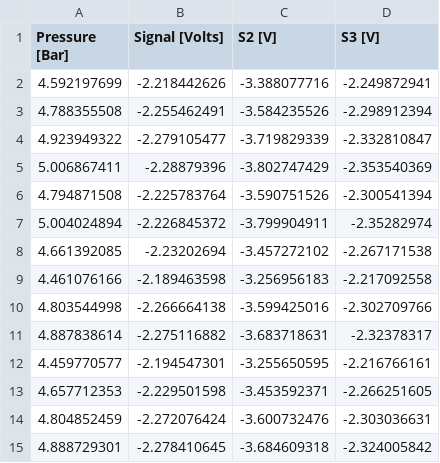
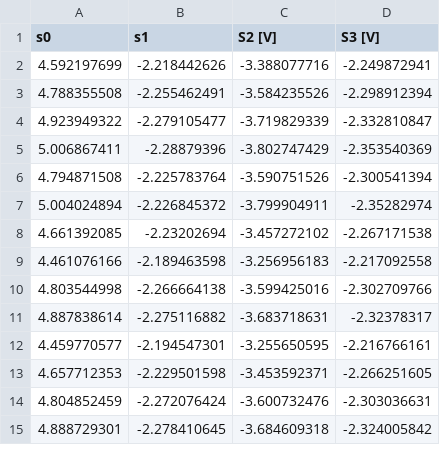
Before and after one commit to talk2wes/ChE118_errorProp, a CSV file: x.csv, drawn as a sheet.

```diff
--- a/x.csv
+++ b/x.csv
@@ -1,2 +1,2 @@
-Pressure [Bar],Signal [Volts],S2 [V],S3 [V]
+s0,s1,S2 [V],S3 [V]
 4.592197699,-2.218442626,-3.388077716,-2.249872941
```
Also changed, not shown: 6 other files.
